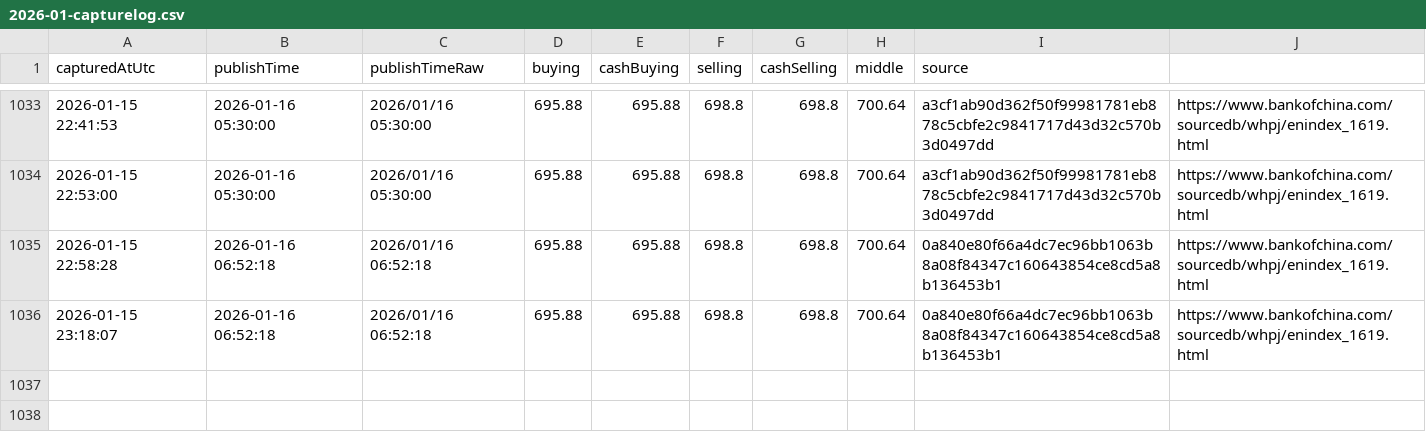
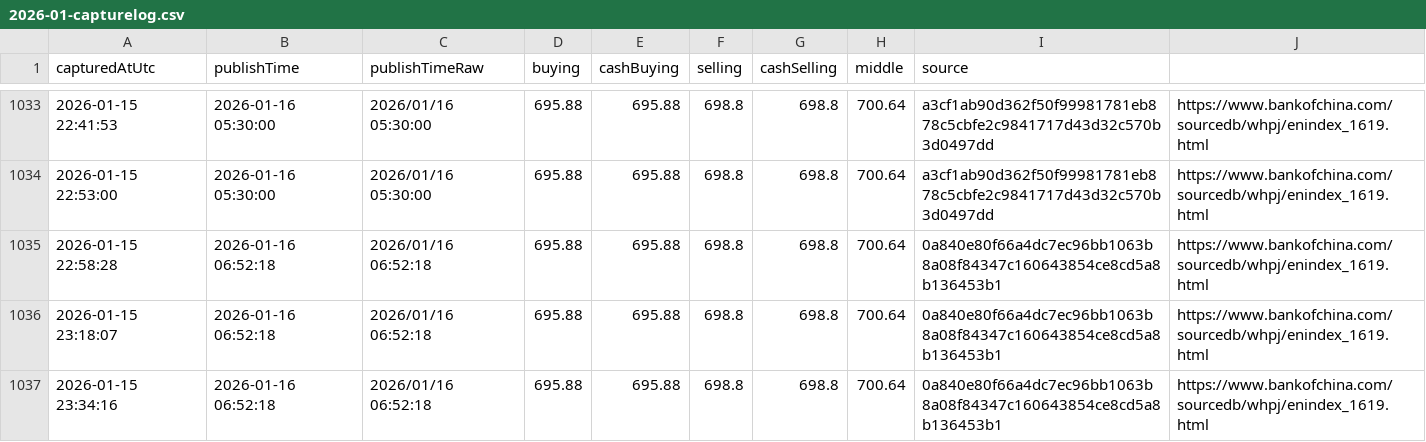
Before and after one commit to lsvkarunkumar/boc-usd-cny-dashboard, a CSV file: data/2026/2026-01-capturelog.csv, drawn as a sheet; only a part is shown, gaps mark what is left out.

Commit message:
Update BOC USD rates (auto)

```diff
--- a/data/2026/2026-01-capturelog.csv
+++ b/data/2026/2026-01-capturelog.csv
@@ -1036 +1036,2 @@ capturedAtUtc,publishTime,publishTimeRaw,buying,cashBuying,selling,cashSelling,m
 2026-01-15 23:18:07,2026-01-16 06:52:18,2026/01/16 06:52:18,695.88,695.88,698.8,698.8,700.64,0a840e80f66a4dc7ec96bb1063b8a08f84347c160643854ce8cd5a8b136453b1,https://www.bankofchina.com/sourcedb/whpj/enindex_1619.html
+2026-01-15 23:34:16,2026-01-16 06:52:18,2026/01/16 06:52:18,695.88,695.88,698.8,698.8,700.64,0a840e80f66a4dc7ec96bb1063b8a08f84347c160643854ce8cd5a8b136453b1,https://www.bankofchina.com/sourcedb/whpj/enindex_1619.html
```
